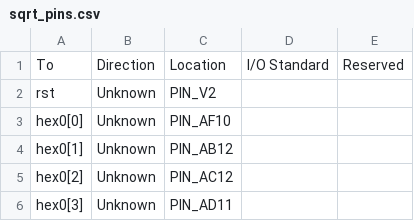
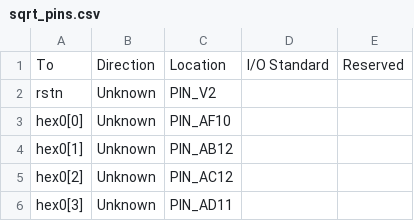
Before and after one commit to AleksandarLilic/Cyclone_II_SoPC, a CSV file: p_06/sqrt_pins.csv, drawn as a sheet; only a part is shown.

```diff
--- a/p_06/sqrt_pins.csv
+++ b/p_06/sqrt_pins.csv
@@ -1,3 +1,3 @@
 To,Direction,Location,I/O Standard,Reserved
-rst,Unknown,PIN_V2,,
+rstn,Unknown,PIN_V2,,
 hex0[0],Unknown,PIN_AF10,,
```
Also changed, not shown: 4 other files.
